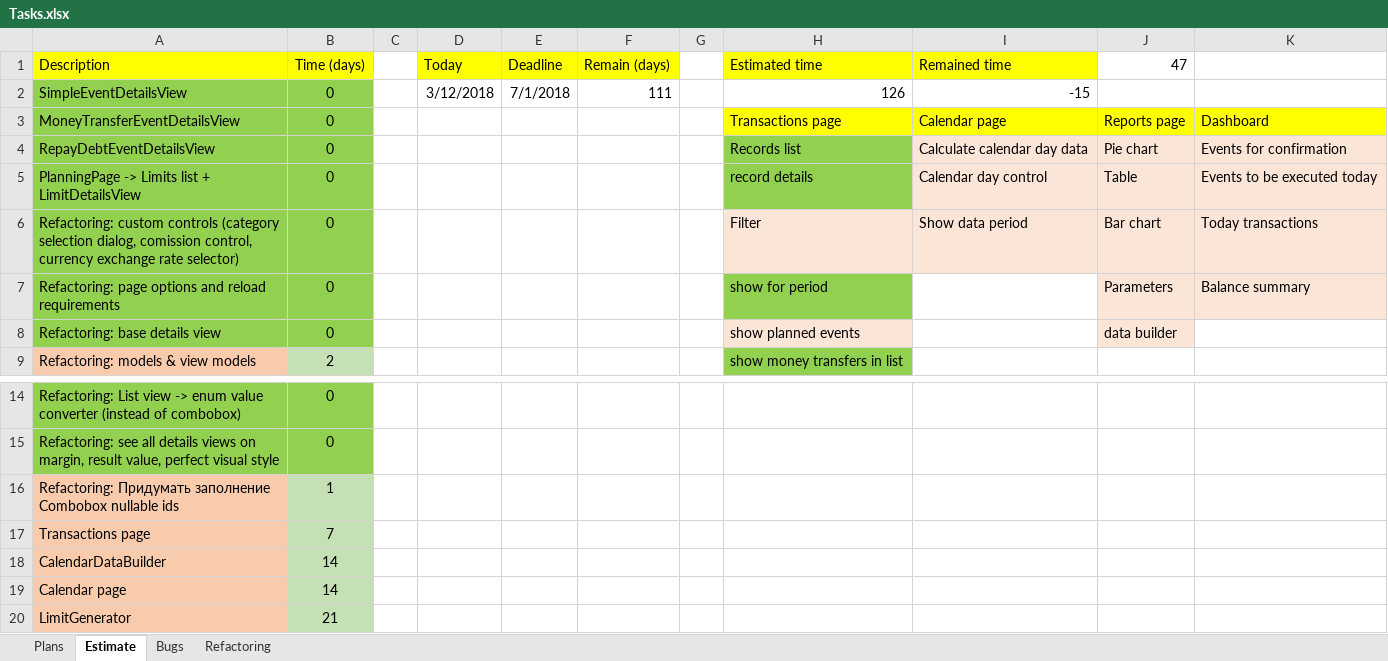
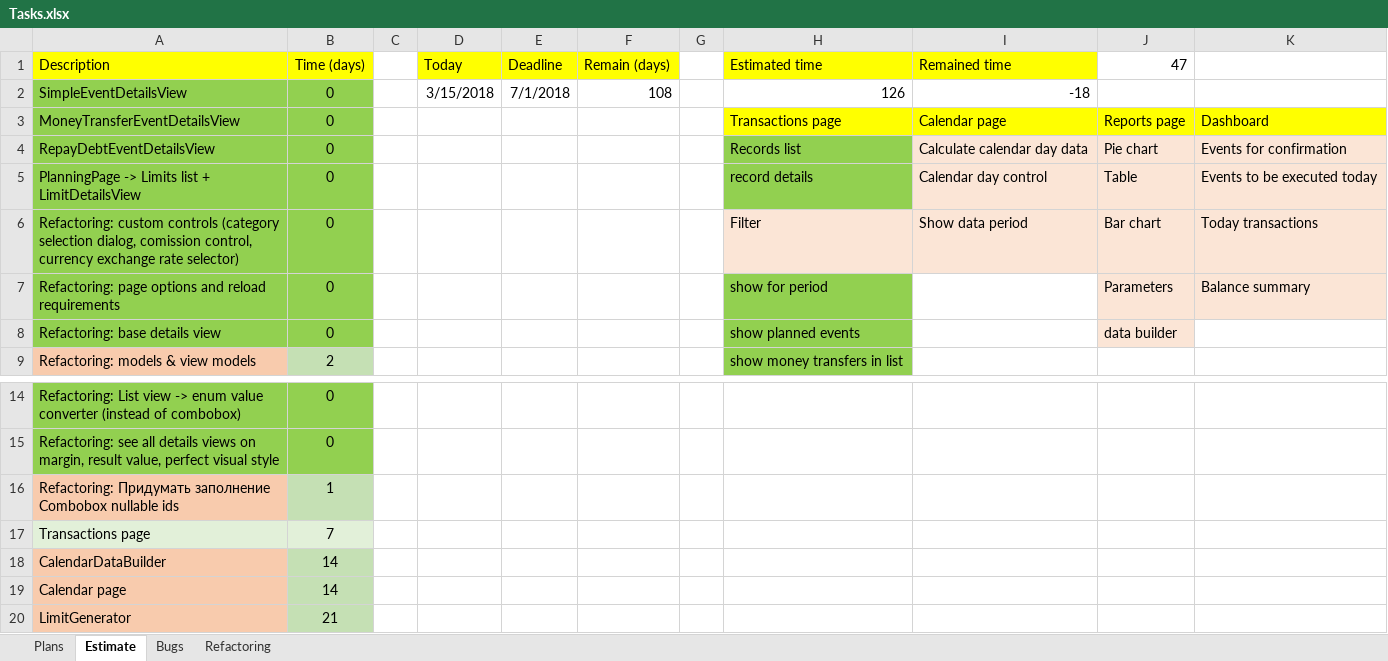
Before and after one commit to Irina1408/MoneyChest.Wpf, an Excel workbook: Tasks.xlsx, sheet Estimate, drawn as a sheet; only a part is shown, gaps mark what is left out; values as stored, in another font and other column widths than the file's, no borders; the diff names each change by its address in the sheet, - before the commit and + after, or states it on an @@ line.

```diff
--- a/Tasks.xlsx (sheet Estimate)
+++ b/Tasks.xlsx (sheet Estimate)
-D2 (Today): 3/12/2018
+D2 (Today): 3/15/2018
-F2 (Remain (days)): 111
+F2 (Remain (days)): 108
-I2 (Remained time): -15
+I2 (Remained time): -18
-H8 fill: #FBE5D6
+H8 fill: #92D050
-A17 fill: #F8CBAD
+A17 fill: #E2F0D9
-B17 fill: #C5E0B4
+B17 fill: #E2F0D9
```
Also changed, not shown: 10 other files.
